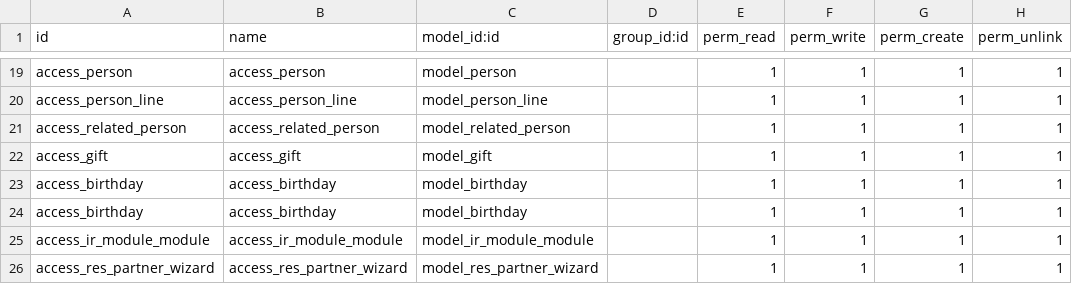
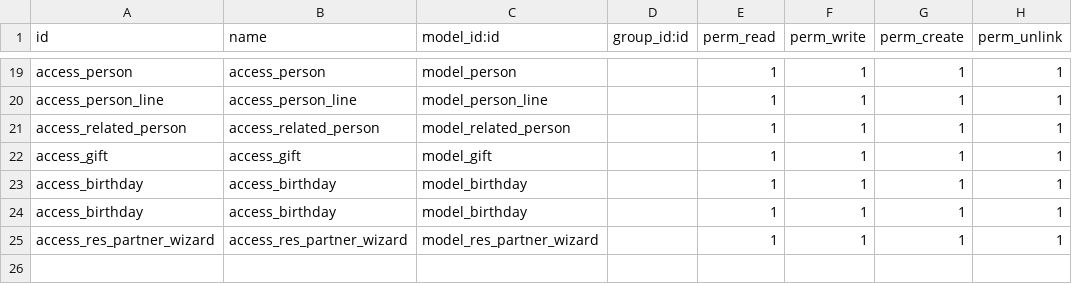
Before and after one commit to DeveloperMohammedIbrahim/Realstate, a CSV file: security/ir.model.access.csv, drawn as a sheet; only a part is shown, gaps mark what is left out; the diff names each change by its address in the sheet, - before the commit and + after, or states it on an @@ line.

```diff
--- a/security/ir.model.access.csv
+++ b/security/ir.model.access.csv
-row 25: access_ir_module_module | access_ir_module_module | model_ir_module_module |  | 1 | 1 | 1 | 1
```
Also changed, not shown: 13 other files.
